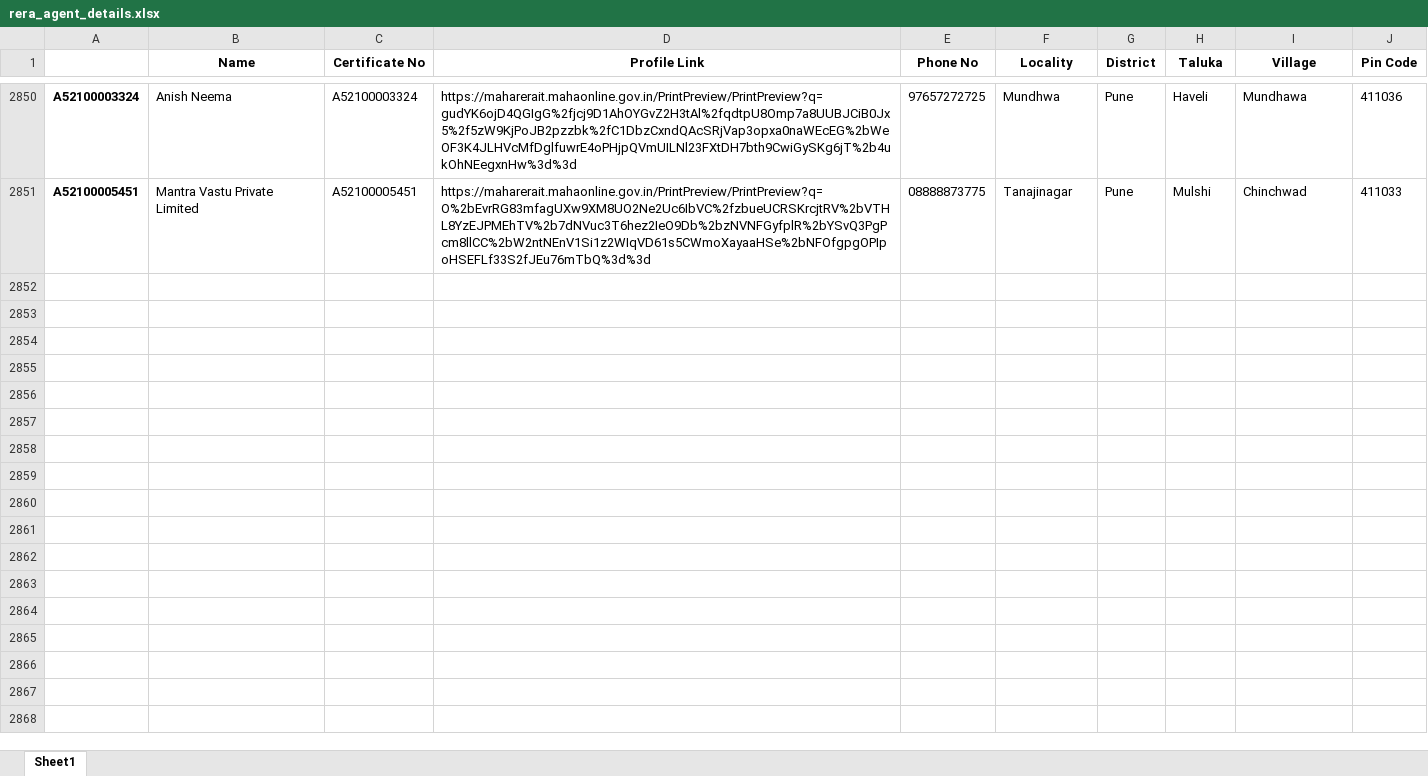
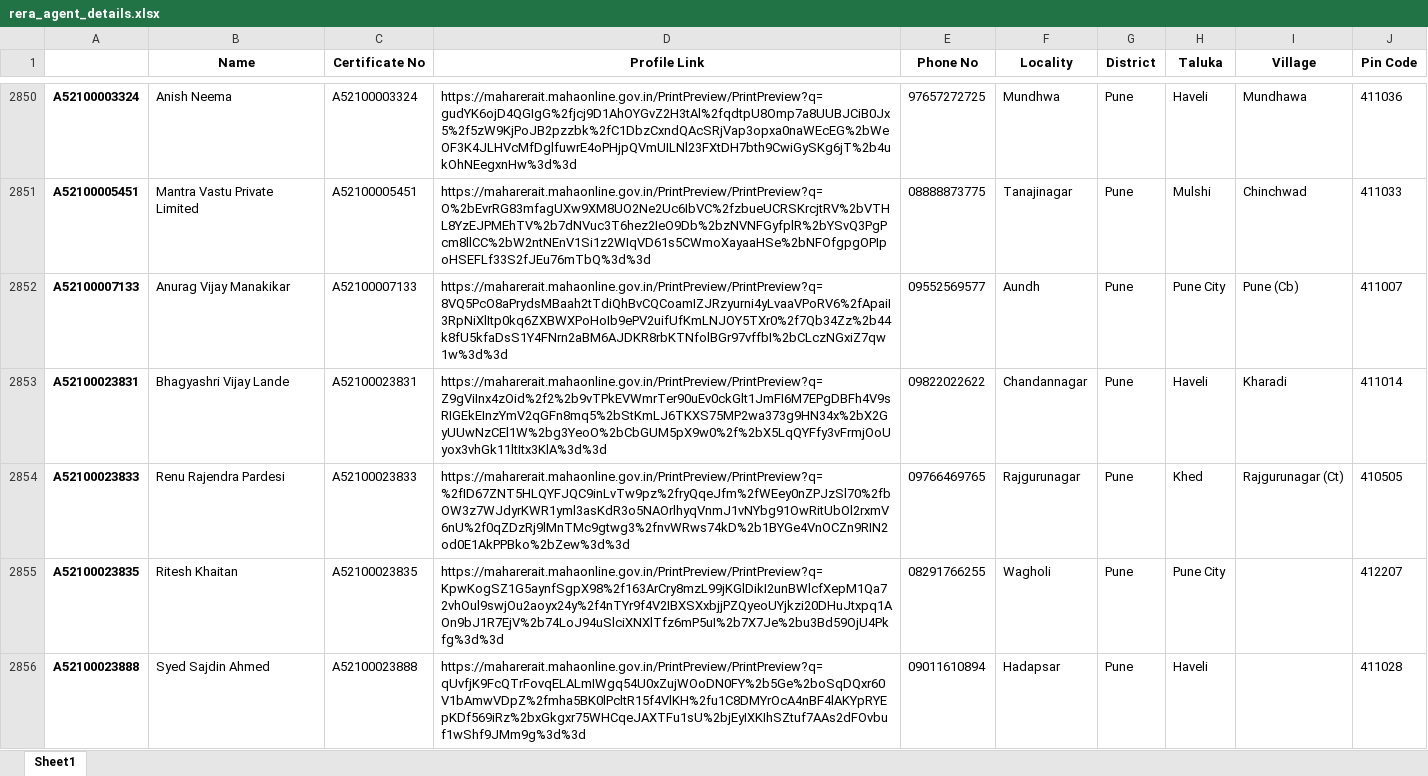
Before and after one commit to surajsnanavare/rera-scrap-agent-details, an Excel workbook: rera_agent_details.xlsx, sheet Sheet1, drawn as a sheet; only a part is shown, gaps mark what is left out; values as stored, in another font and other column widths than the file's, no borders; the diff covers the shown part only; the diff names each change by its address in the sheet, - before the commit and + after, or states it on an @@ line.

```diff
--- a/rera_agent_details.xlsx (sheet Sheet1)
+++ b/rera_agent_details.xlsx (sheet Sheet1)
+row 2852: A52100007133 | Anurag Vijay Manakikar | A52100007133 | https://maharerait.mahaonline.gov.in/PrintPreview/PrintPreview?q=8VQ5PcO8aPrydsMBaah2tTdiQhBvCQCoamIZJRzyurni4yLvaaVPoRV6%2fApaiI3RpNiXlItp0kq6ZXBWXPoHoIb9ePV2uifUfKmLNJOY5TXr0%2f7Qb34Zz%2b44k8fU5kfaDsS1Y4FNrn2aBM6AJDKR8rbKTNfolBGr97vffbI%2bCLczNGxiZ7qw1w%3d%3d | 09552569577 | Aundh | Pune | Pune City | Pune (Cb) | 411007
+row 2853: A52100023831 | Bhagyashri Vijay Lande | A52100023831 | https://maharerait.mahaonline.gov.in/PrintPreview/PrintPreview?q=Z9gViInx4zOid%2f2%2b9vTPkEVWmrTer90uEv0ckGlt1JmFI6M7EPgDBFh4V9sRIGEkEInzYmV2qGFn8mq5%2bStKmLJ6TKXS75MP2wa373g9HN34x%2bX2GyUUwNzCEl1W%2bg3YeoO%2bCbGUM5pX9w0%2f%2bX5LqQYFfy3vFrmjOoUyox3vhGk11ltItx3KlA%3d%3d | 09822022622 | Chandannagar | Pune | Haveli | Kharadi | 411014
+row 2854: A52100023833 | Renu Rajendra Pardesi | A52100023833 | https://maharerait.mahaonline.gov.in/PrintPreview/PrintPreview?q=%2fID67ZNT5HLQYFJQC9inLvTw9pz%2fryQqeJfm%2fWEey0nZPJzSl70%2fbOW3z7WJdyrKWR1yml3asKdR3o5NAOrlhyqVnmJ1vNYbg91OwRitUbOl2rxmV6nU%2f0qZDzRj9lMnTMc9gtwg3%2fnvWRws74kD%2b1BYGe4VnOCZn9RIN2od0E1AkPPBko%2bZew%3d%3d | 09766469765 | Rajgurunagar | Pune | Khed | Rajgurunagar (Ct) | 410505
+row 2855: A52100023835 | Ritesh Khaitan | A52100023835 | https://maharerait.mahaonline.gov.in/PrintPreview/PrintPreview?q=KpwKogSZ1G5aynfSgpX98%2f163ArCry8mzL99jKGlDikI2unBWlcfXepM1Qa72vhOul9swjOu2aoyx24y%2f4nTYr9f4V2IBXSXxbjjPZQyeoUYjkzi20DHuJtxpq1AOn9bJ1R7EjV%2b74LoJ94uSlciXNXlTfz6mP5uI%2b7X7Je%2bu3Bd59OjU4Pkfg%3d%3d | 08291766255 | Wagholi | Pune | Pune City |  | 412207
+row 2856: A52100023888 | Syed Sajdin Ahmed | A52100023888 | https://maharerait.mahaonline.gov.in/PrintPreview/PrintPreview?q=qUvfjK9FcQTrFovqELALmIWgq54U0xZujWOoDN0FY%2b5Ge%2boSqDQxr60V1bAmwVDpZ%2fmha5BK0lPcltR15f4VlKH%2fu1C8DMYrOcA4nBF4lAKYpRYEpKDf569iRz%2bxGkgxr75WHCqeJAXTFu1sU%2bjEyIXKIhSZtuf7AAs2dFOvbuf1wShf9JMm9g%3d%3d | 09011610894 | Hadapsar | Pune | Haveli |  | 411028
```
Also changed, not shown: 45 added rows elsewhere in this sheet, 2 other files.
